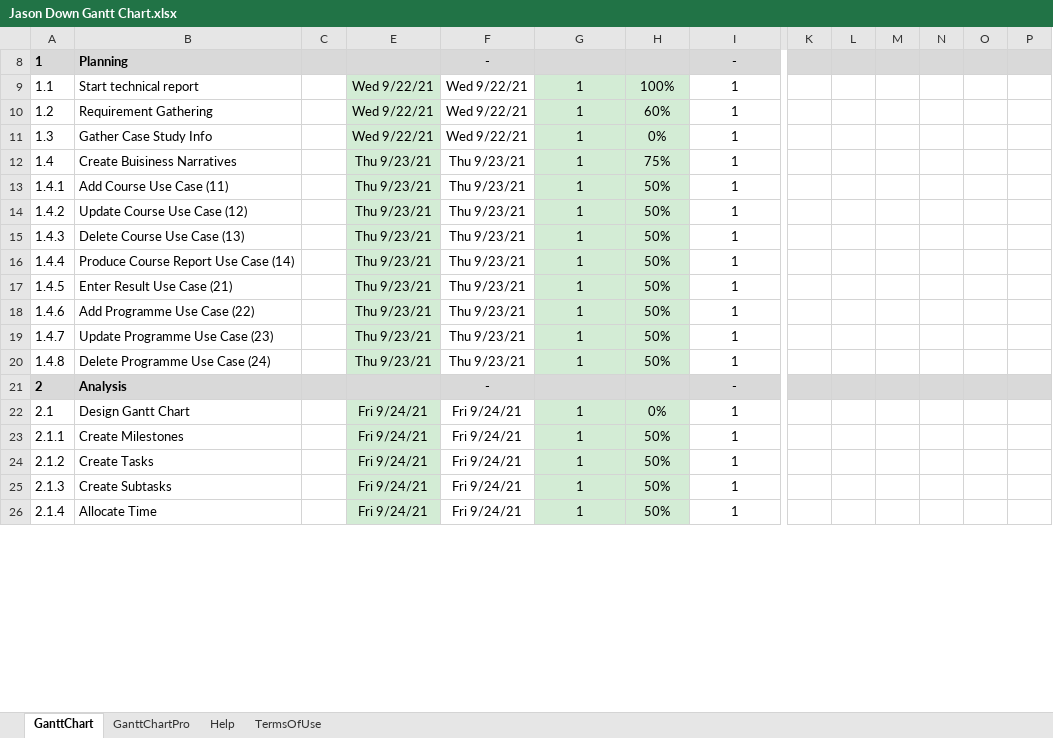
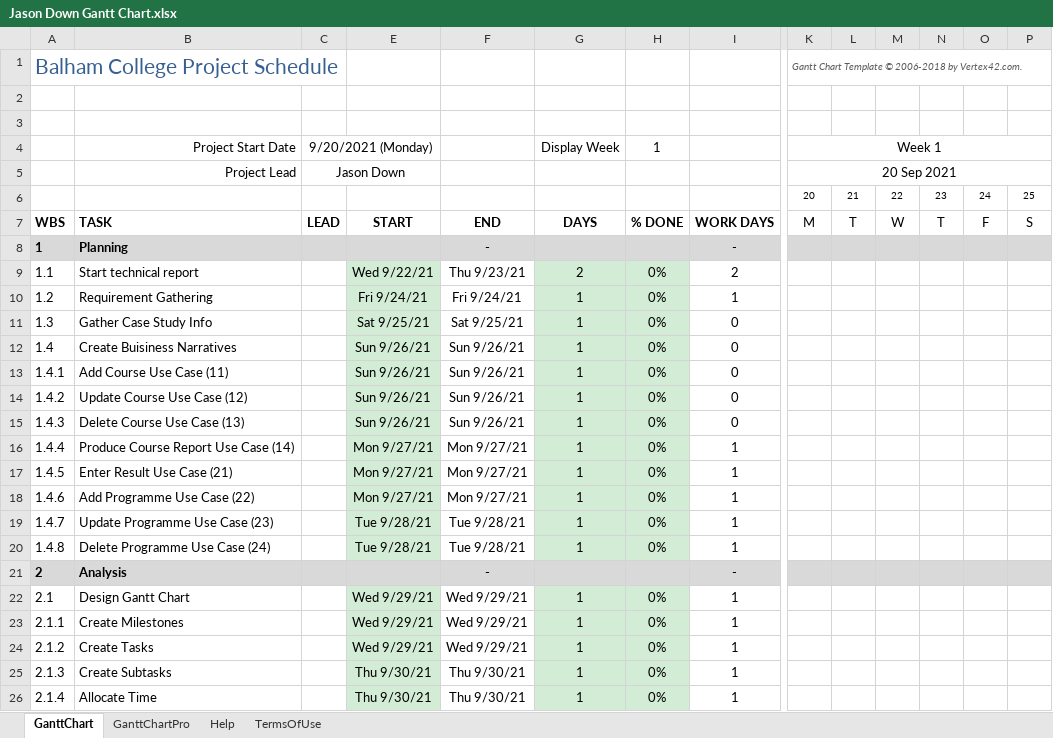
Before and after one commit to downj05/htc5607, an Excel workbook: Jason Down Gantt Chart.xlsx, sheet GanttChart, drawn as a sheet; only a part is shown, gaps mark what is left out; values as stored, in another font and other column widths than the file's, no borders; charts and pictures and conditional formats not drawn; rows hold the shown columns only; the diff covers the shown part only; the diff names each change by its address in the sheet, - before the commit and + after, or states it on an @@ line.

Commit message:
Version 1.5
First gantt chart release.

```diff
--- a/Jason Down Gantt Chart.xlsx (sheet GanttChart)
+++ b/Jason Down Gantt Chart.xlsx (sheet GanttChart)
@@ row 1 unhidden: Balham College Project Schedule |  |  |  |  |  |  |  | Gantt Chart Template © 2006-2018 by Vertex42.com. @@
+row 2: (empty)
+row 3: (empty)
@@ row 4 unhidden:  | Project Start Date | 9/20/2021 (Monday) |  |  | Display Week | 1 |  | Week 1 @@
@@ row 5 unhidden:  | Project Lead | Jason Down |  |  |  |  |  | 20 Sep 2021 @@
@@ row 6 unhidden:  |  |  |  |  |  |  |  | 20 | 21 | 22 | 23 | 24 | 25 @@
@@ row 7 unhidden: WBS | TASK | LEAD | START | END | DAYS | % DONE | WORK DAYS | M | T | W | T | F | S @@
-F9: Wed 9/22/21
+F9: Thu 9/23/21
-G9: 1
+G9: 2
-H9: 100%
+H9: 0%
-I9: 1
+I9: 2
-E10: Wed 9/22/21
+E10: Fri 9/24/21
-F10: Wed 9/22/21
+F10: Fri 9/24/21
-H10: 60%
+H10: 0%
-E11: Wed 9/22/21
+E11: Sat 9/25/21
-F11: Wed 9/22/21
+F11: Sat 9/25/21
-I11:I15: 1
+I11:I15: 0
-E12:E15: Thu 9/23/21
+E12:E15: Sun 9/26/21
-F12:F15: Thu 9/23/21
+F12:F15: Sun 9/26/21
-H12: 75%
+H12: 0%
-H13:H20: 50%
+H13:H20: 0%
-E16:E18: Thu 9/23/21
+E16:E18: Mon 9/27/21
-F16:F18: Thu 9/23/21
+F16:F18: Mon 9/27/21
-E19:E20: Thu 9/23/21
+E19:E20: Tue 9/28/21
-F19:F20: Thu 9/23/21
+F19:F20: Tue 9/28/21
-E22:E24: Fri 9/24/21
+E22:E24: Wed 9/29/21
-F22:F24: Fri 9/24/21
+F22:F24: Wed 9/29/21
-H23:H26: 50%
+H23:H26: 0%
-E25:E26: Fri 9/24/21
+E25:E26: Thu 9/30/21
-F25:F26: Fri 9/24/21
+F25:F26: Thu 9/30/21
```
Also changed, not shown: 4 added rows, 4 removed rows and 301 edited cells elsewhere in this sheet, charts or pictures.
